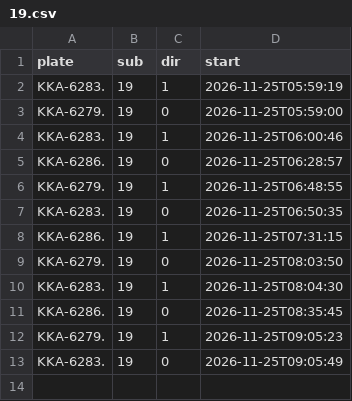
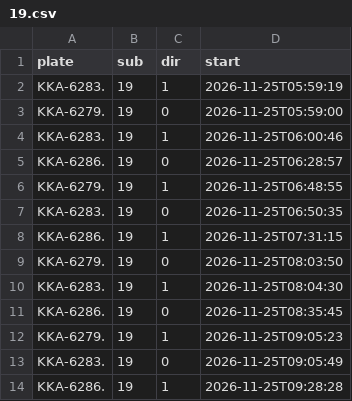
Before and after one commit to andrewwangarchnycu/Schematic-Transit-Taichung, a CSV file: departures/2026-11-25/19.csv, drawn as a sheet; the diff names each change by its address in the sheet, - before the commit and + after, or states it on an @@ line.

```diff
--- a/departures/2026-11-25/19.csv
+++ b/departures/2026-11-25/19.csv
+row 14: KKA-6286. | 19 | 1 | 2026-11-25T09:28:28
```
Also changed, not shown: departures/2026-11-25/23.csv, departures/2026-11-25/35.csv, 3 other files.
